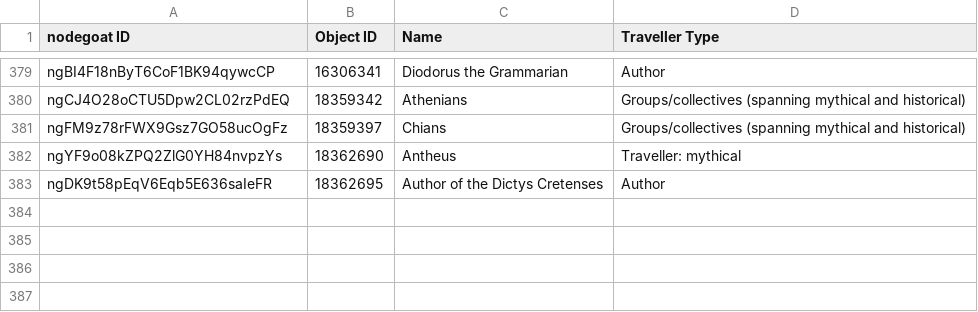
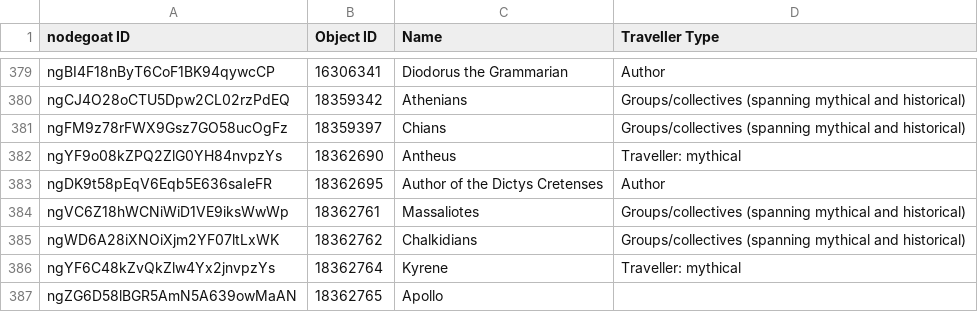
Before and after one commit to pyzmark/migmag, a CSV file: agents.csv, drawn as a sheet; only a part is shown, gaps mark what is left out; the diff names each change by its address in the sheet, - before the commit and + after, or states it on an @@ line.

```diff
--- a/agents.csv
+++ b/agents.csv
+row 384: ngVC6Z18hWCNiWiD1VE9iksWwWp | 18362761 | Massaliotes | Groups/collectives (spanning mythical and historical)
+row 385: ngWD6A28iXNOiXjm2YF07ltLxWK | 18362762 | Chalkidians | Groups/collectives (spanning mythical and historical)
+row 386: ngYF6C48kZvQkZlw4Yx2jnvpzYs | 18362764 | Kyrene | Traveller: mythical
+row 387: ngZG6D58lBGR5AmN5A639owMaAN | 18362765 | Apollo
```
Also changed, not shown: mythjour.csv, textevid.csv, 5 other files.
